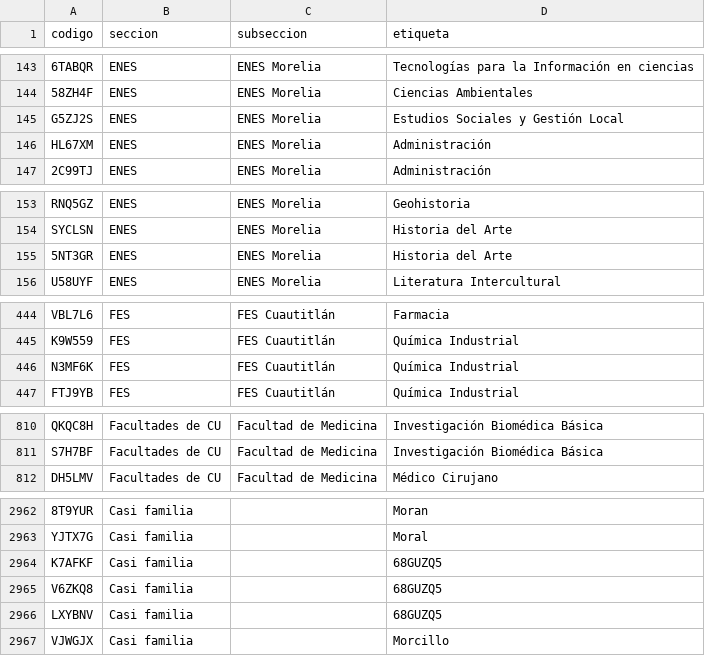
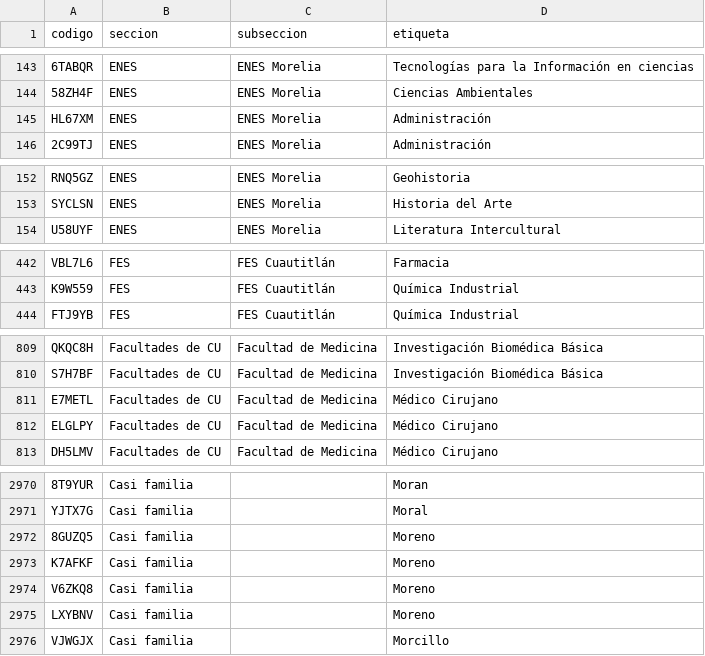
Before and after one commit to jaguarOR/espacio-unam-codigos, a CSV file: datos/codigos-doc.csv, drawn as a sheet; only a part is shown, gaps mark what is left out; removed rows and columns are numbered as before the commit, all else as after; the diff covers the shown part only; the diff names each change by its address in the sheet, - before the commit and + after, or states it on an @@ line.

```diff
--- a/datos/codigos-doc.csv
+++ b/datos/codigos-doc.csv
-row 145: G5ZJ2S | ENES | ENES Morelia | Estudios Sociales y Gestión Local
-row 155: 5NT3GR | ENES | ENES Morelia | Historia del Arte
-row 446: N3MF6K | FES | FES Cuautitlán | Química Industrial
+row 811: E7METL | Facultades de CU | Facultad de Medicina | Médico Cirujano
+row 812: ELGLPY | Facultades de CU | Facultad de Medicina | Médico Cirujano
+row 2972: 8GUZQ5 | Casi familia |  | Moreno
-D2973:D2975 (etiqueta): 68GUZQ5
+D2973:D2975 (etiqueta): Moreno
```
Also changed, not shown: 12 added rows, 2 removed rows and 1 moved row elsewhere in this file, 11 other files.
